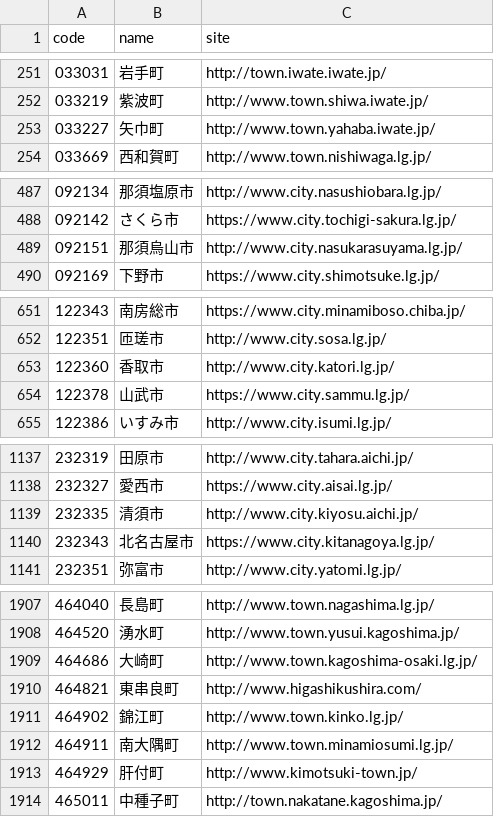
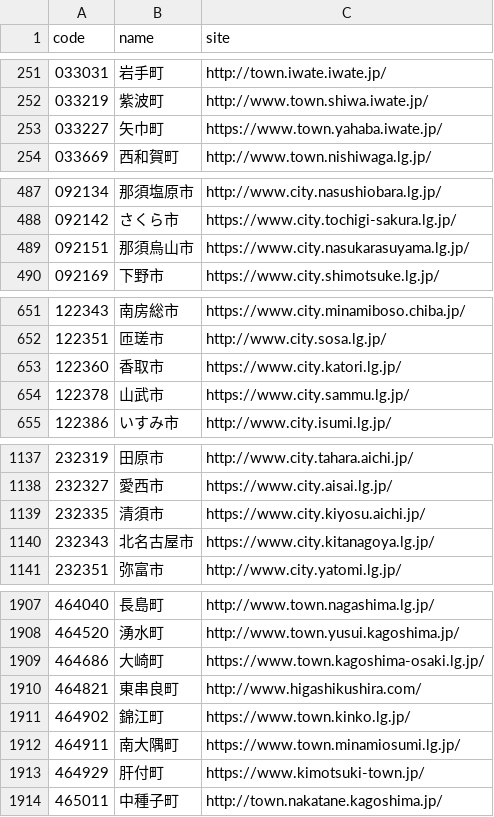
Before and after one commit to hkwi/lgjp_web, a CSV file: docs/wd.csv, drawn as a sheet; only a part is shown, gaps mark what is left out; the diff covers the shown part only.

```diff
--- a/docs/wd.csv
+++ b/docs/wd.csv
@@ -252,3 +252,3 @@ code,name,site
 033219,紫波町,http://www.town.shiwa.iwate.jp/
-033227,矢巾町,http://www.town.yahaba.iwate.jp/
+033227,矢巾町,https://www.town.yahaba.iwate.jp/
 033669,西和賀町,http://www.town.nishiwaga.lg.jp/
@@ -488,3 +488,3 @@ code,name,site
 092142,さくら市,https://www.city.tochigi-sakura.lg.jp/
-092151,那須烏山市,http://www.city.nasukarasuyama.lg.jp/
+092151,那須烏山市,https://www.city.nasukarasuyama.lg.jp/
 092169,下野市,https://www.city.shimotsuke.lg.jp/
@@ -652,3 +652,3 @@ code,name,site
 122351,匝瑳市,http://www.city.sosa.lg.jp/
-122360,香取市,http://www.city.katori.lg.jp/
+122360,香取市,https://www.city.katori.lg.jp/
 122378,山武市,https://www.city.sammu.lg.jp/
@@ -1138,3 +1138,3 @@ code,name,site
 232327,愛西市,https://www.city.aisai.lg.jp/
-232335,清須市,http://www.city.kiyosu.aichi.jp/
+232335,清須市,https://www.city.kiyosu.aichi.jp/
 232343,北名古屋市,https://www.city.kitanagoya.lg.jp/
@@ -1908,7 +1908,7 @@ code,name,site
 464520,湧水町,http://www.town.yusui.kagoshima.jp/
-464686,大崎町,http://www.town.kagoshima-osaki.lg.jp/
+464686,大崎町,https://www.town.kagoshima-osaki.lg.jp/
 464821,東串良町,http://www.higashikushira.com/
-464902,錦江町,http://www.town.kinko.lg.jp/
-464911,南大隅町,http://www.town.minamiosumi.lg.jp/
-464929,肝付町,http://www.kimotsuki-town.jp/
+464902,錦江町,https://www.town.kinko.lg.jp/
+464911,南大隅町,https://www.town.minamiosumi.lg.jp/
+464929,肝付町,https://www.kimotsuki-town.jp/
 465011,中種子町,http://town.nakatane.kagoshima.jp/
```
Also changed, not shown: 7 edited cells elsewhere in this file, 2 other files.
